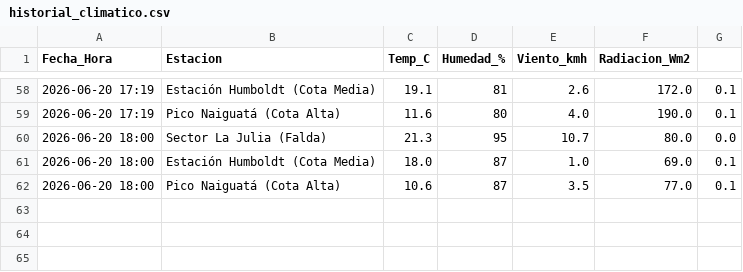
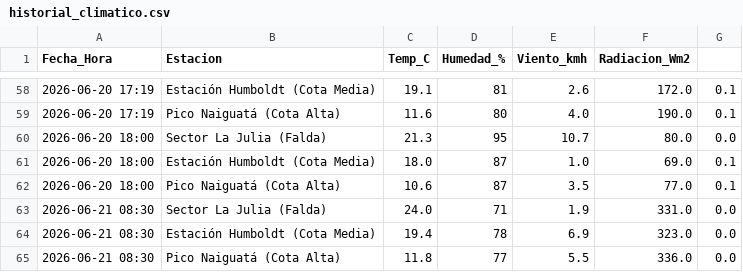
Before and after one commit to alevivash/Alerta-Avila, a CSV file: historial_climatico.csv, drawn as a sheet; only a part is shown, gaps mark what is left out.

```diff
--- a/historial_climatico.csv
+++ b/historial_climatico.csv
@@ -62 +62,4 @@ Fecha_Hora,Estacion,Temp_C,Humedad_%,Viento_kmh,Radiacion_Wm2
 2026-06-20 18:00,Pico Naiguatá (Cota Alta),10.6,87,3.5,77.0,0.1
+2026-06-21 08:30,Sector La Julia (Falda),24.0,71,1.9,331.0,0.0
+2026-06-21 08:30,Estación Humboldt (Cota Media),19.4,78,6.9,323.0,0.0
+2026-06-21 08:30,Pico Naiguatá (Cota Alta),11.8,77,5.5,336.0,0.0
```
Also changed, not shown: 2 other files.
